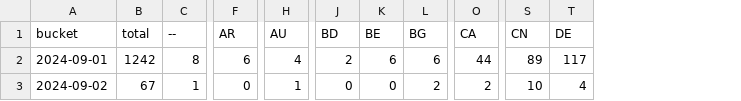
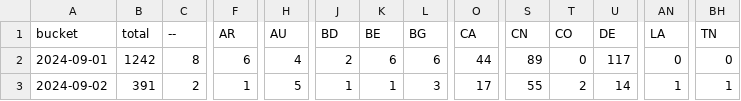
Before and after one commit to dtinth/jamulus-usage-stats, a CSV file: daily/2024/09.csv, drawn as a sheet; only a part is shown, gaps mark what is left out; addresses are those after the commit; the diff covers the shown part only; the diff names each change by its address in the sheet, - before the commit and + after, or states it on an @@ line.

```diff
--- a/daily/2024/09.csv
+++ b/daily/2024/09.csv
+column T (CO), rows 2-3: 0 | 2
+column AN (LA), rows 2-3: 0 | 1
+column BH (TN), rows 2-3: 0 | 1
-B3 (total): 67
+B3 (total): 391
-C3 (--): 1
+C3 (--): 2
-F3 (AR): 0
+F3 (AR): 1
-H3 (AU): 1
+H3 (AU): 5
-J3 (BD): 0
+J3 (BD): 1
-K3 (BE): 0
+K3 (BE): 1
-L3 (BG): 2
+L3 (BG): 3
-O3 (CA): 2
+O3 (CA): 17
-S3 (CN): 10
+S3 (CN): 55
-U3 (DE): 4
+U3 (DE): 14
```
Also changed, not shown: 25 edited cells elsewhere in this file, hourly/2024/09-01.csv.
